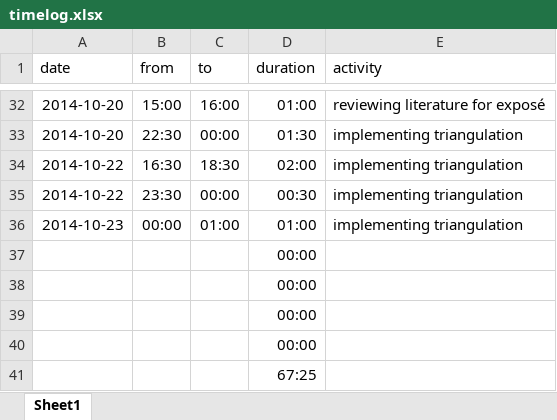
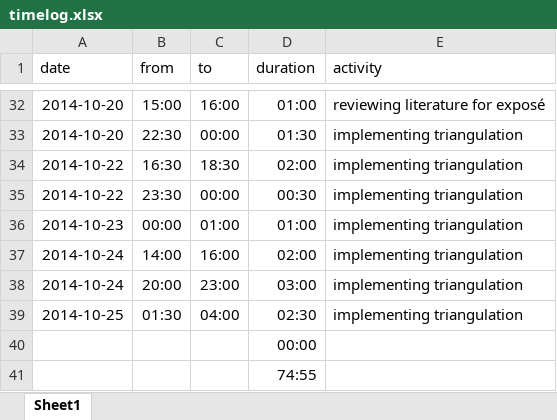
Before and after one commit to bernhardmgruber/master_thesis, an Excel workbook: documents/timelog.xlsx, sheet Sheet1, drawn as a sheet; only a part is shown, gaps mark what is left out; values as stored, in another font and other column widths than the file's, no borders; removed rows and columns are numbered as before the commit, all else as after; the diff names each change by its address in the sheet, - before the commit and + after, or states it on an @@ line.

Commit message:
timelog

```diff
--- a/documents/timelog.xlsx (sheet Sheet1)
+++ b/documents/timelog.xlsx (sheet Sheet1)
+row 37: 2014-10-24 | 14:00 | 16:00 | 02:00 | implementing triangulation
+row 38: 2014-10-24 | 20:00 | 23:00 | 03:00 | implementing triangulation
+row 39: 2014-10-25 | 01:30 | 04:00 | 02:30 | implementing triangulation
-D41 (duration): 00:00
+D41 (duration): 74:55
-row 39:  |  |  | 00:00
-row 40:  |  |  | 00:00
-row 41:  |  |  | 67:25
```
Also changed, not shown: formulas that keep their value.
